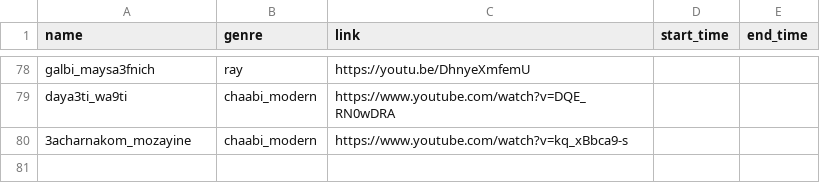
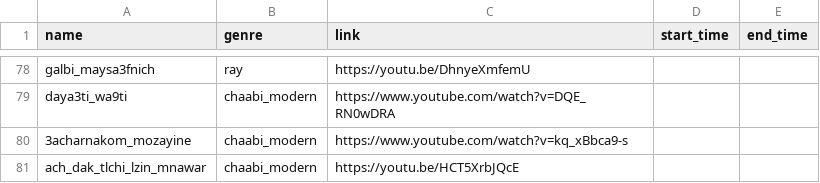
Before and after one commit to elhachimi-ch/personal_website, a CSV file: assets/data/audios.csv, drawn as a sheet; only a part is shown, gaps mark what is left out; the diff names each change by its address in the sheet, - before the commit and + after, or states it on an @@ line.

Commit message:
media

```diff
--- a/assets/data/audios.csv
+++ b/assets/data/audios.csv
+row 81: ach_dak_tlchi_lzin_mnawar | chaabi_modern | https://youtu.be/HCT5XrbJQcE
```
